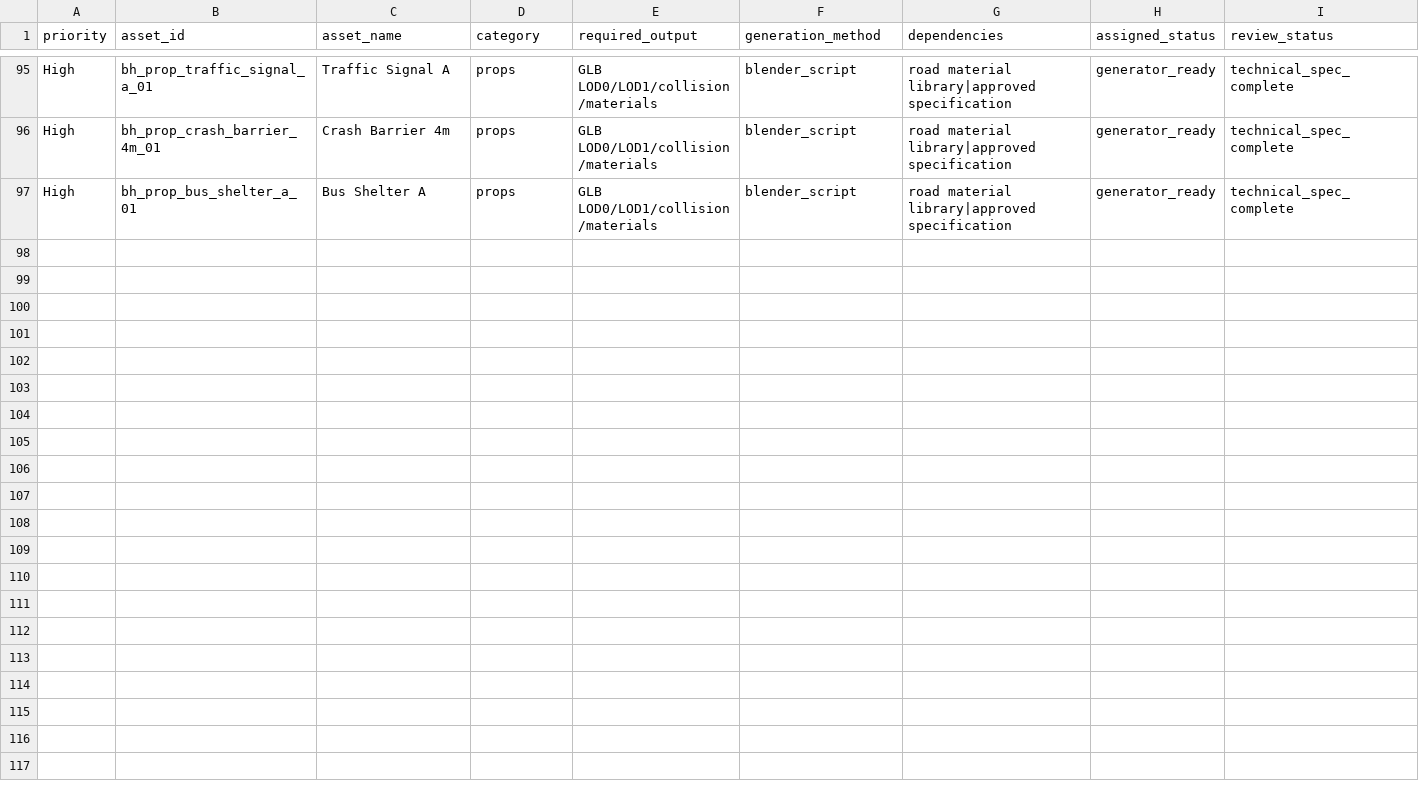
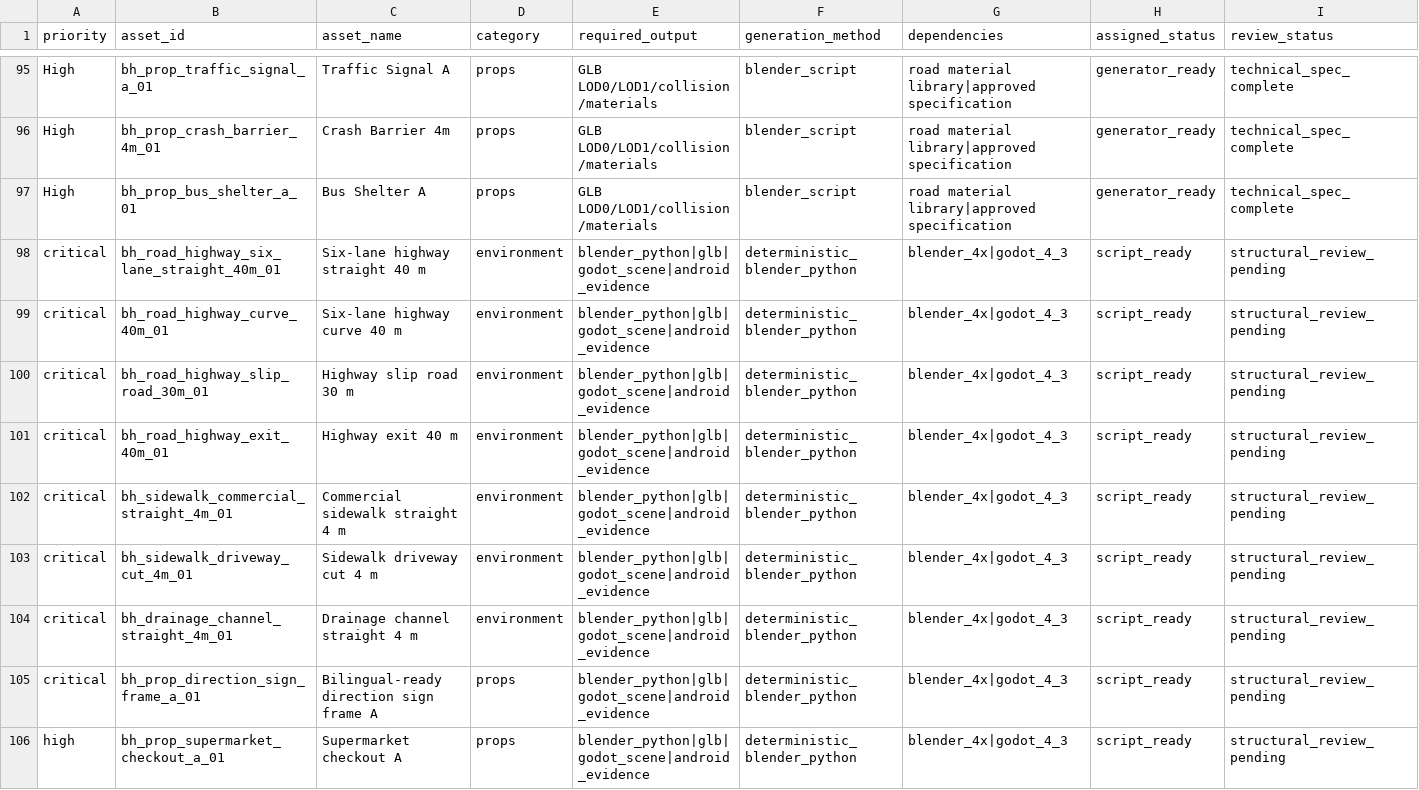
Before and after one commit to MuhamedZanabal/Bahrain_bricks_Assets, a CSV file: docs/assets/ASSET_GENERATION_QUEUE.csv, drawn as a sheet; only a part is shown, gaps mark what is left out; rows hold the shown columns only; the diff names each change by its address in the sheet, - before the commit and + after, or states it on an @@ line.

```diff
--- a/docs/assets/ASSET_GENERATION_QUEUE.csv
+++ b/docs/assets/ASSET_GENERATION_QUEUE.csv
+row 98: critical | bh_road_highway_six_lane_straight_40m_01 | Six-lane highway straight 40 m | environment | blender_python|glb|godot_scene|android_evidence | deterministic_blender_python | blender_4x|godot_4_3 | script_ready | structural_review_pending
+row 99: critical | bh_road_highway_curve_40m_01 | Six-lane highway curve 40 m | environment | blender_python|glb|godot_scene|android_evidence | deterministic_blender_python | blender_4x|godot_4_3 | script_ready | structural_review_pending
+row 100: critical | bh_road_highway_slip_road_30m_01 | Highway slip road 30 m | environment | blender_python|glb|godot_scene|android_evidence | deterministic_blender_python | blender_4x|godot_4_3 | script_ready | structural_review_pending
+row 101: critical | bh_road_highway_exit_40m_01 | Highway exit 40 m | environment | blender_python|glb|godot_scene|android_evidence | deterministic_blender_python | blender_4x|godot_4_3 | script_ready | structural_review_pending
+row 102: critical | bh_sidewalk_commercial_straight_4m_01 | Commercial sidewalk straight 4 m | environment | blender_python|glb|godot_scene|android_evidence | deterministic_blender_python | blender_4x|godot_4_3 | script_ready | structural_review_pending
+row 103: critical | bh_sidewalk_driveway_cut_4m_01 | Sidewalk driveway cut 4 m | environment | blender_python|glb|godot_scene|android_evidence | deterministic_blender_python | blender_4x|godot_4_3 | script_ready | structural_review_pending
+row 104: critical | bh_drainage_channel_straight_4m_01 | Drainage channel straight 4 m | environment | blender_python|glb|godot_scene|android_evidence | deterministic_blender_python | blender_4x|godot_4_3 | script_ready | structural_review_pending
+row 105: critical | bh_prop_direction_sign_frame_a_01 | Bilingual-ready direction sign frame A | props | blender_python|glb|godot_scene|android_evidence | deterministic_blender_python | blender_4x|godot_4_3 | script_ready | structural_review_pending
+row 106: high | bh_prop_supermarket_checkout_a_01 | Supermarket checkout A | props | blender_python|glb|godot_scene|android_evidence | deterministic_blender_python | blender_4x|godot_4_3 | script_ready | structural_review_pending
```
Also changed, not shown: docs/assets/ASSET_ACCEPTANCE_REPORT.csv, docs/assets/ASSET_MASTER_MANIFEST.csv, 12 other files.
